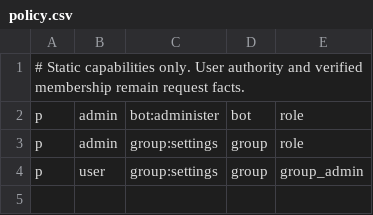
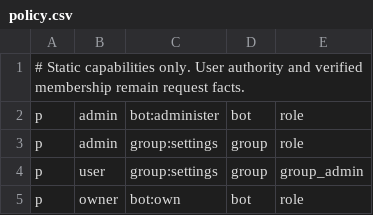
Before and after one commit to HovorunBot/HovorunV2, a CSV file: src/hovorunv2/infrastructure/authorization/policies/policy.csv, drawn as a sheet; the diff names each change by its address in the sheet, - before the commit and + after, or states it on an @@ line.

Commit message:
refactor(roles): replace configured administrator lists

```diff
--- a/src/hovorunv2/infrastructure/authorization/policies/policy.csv
+++ b/src/hovorunv2/infrastructure/authorization/policies/policy.csv
+row 5: p | owner | bot:own | bot | role
```
Also changed, not shown: 18 other files.
